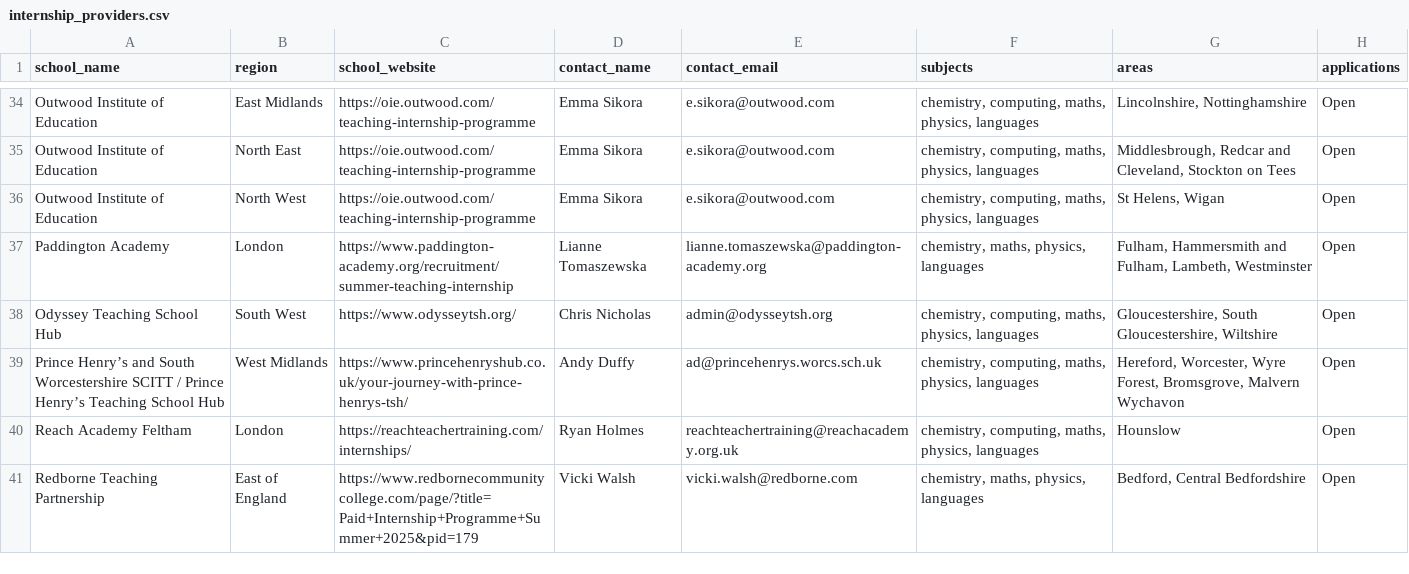
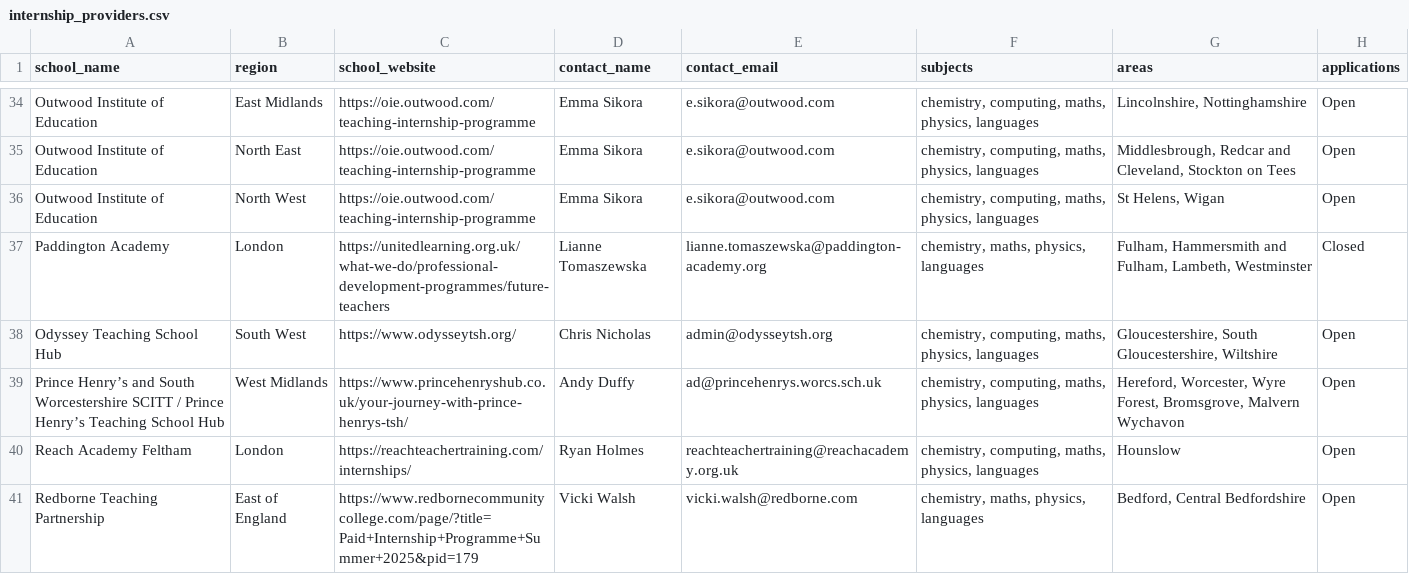
Before and after one commit to DFE-Digital/get-into-teaching-app, a CSV file: lib/tasks/support/internship_providers.csv, drawn as a sheet; only a part is shown, gaps mark what is left out; the diff covers the shown part only.

Commit message:
Update internship listings 22/5/2025

```diff
--- a/lib/tasks/support/internship_providers.csv
+++ b/lib/tasks/support/internship_providers.csv
@@ -36,3 +36,3 @@ Outwood Institute of Education,North East,https://oie.outwood.com/teaching-inter
 Outwood Institute of Education,North West,https://oie.outwood.com/teaching-internship-programme,Emma Sikora,e.sikora@outwood.com,"chemistry, computing, maths, physics, languages","St Helens, Wigan",Open
-Paddington Academy,London,https://www.paddington-academy.org/recruitment/summer-teaching-internship,Lianne Tomaszewska,lianne.tomaszewska@paddington-academy.org,"chemistry, maths, physics, languages","Fulham, Hammersmith and Fulham, Lambeth, Westminster",Open
+Paddington Academy,London,https://unitedlearning.org.uk/what-we-do/professional-development-programmes/future-teachers,Lianne Tomaszewska,lianne.tomaszewska@paddington-academy.org,"chemistry, maths, physics, languages","Fulham, Hammersmith and Fulham, Lambeth, Westminster",Closed
 Odyssey Teaching School Hub,South West,https://www.odysseytsh.org/,Chris Nicholas,admin@odysseytsh.org,"chemistry, computing, maths, physics, languages","Gloucestershire, South Gloucestershire, Wiltshire",Open
```
Also changed, not shown: 6 edited cells elsewhere in this file, 2 other files.
